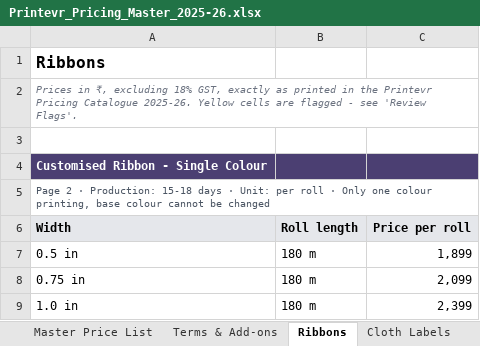
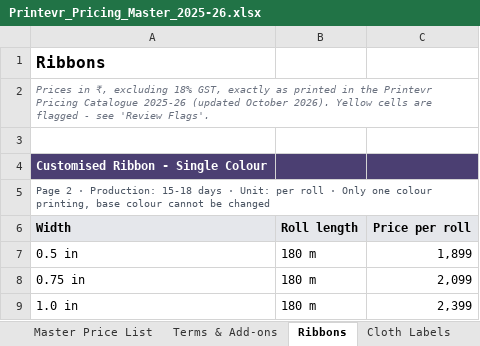
Before and after one commit to SukritSrivastava/printevr, an Excel workbook: data/Printevr_Pricing_Master_2025-26.xlsx, sheet Ribbons, drawn as a sheet; only a part is shown; values as stored, in another font and other column widths than the file's, no borders; charts and pictures not drawn; the diff names each change by its address in the sheet, - before the commit and + after, or states it on an @@ line.

```diff
--- a/data/Printevr_Pricing_Master_2025-26.xlsx (sheet Ribbons)
+++ b/data/Printevr_Pricing_Master_2025-26.xlsx (sheet Ribbons)
-A2: …Pricing Catalogue 2025-26. Yellow cells…
+A2: …Pricing Catalogue 2025-26 (updated October 2026). Yellow cells…
```
Also changed, not shown: sheet Master Price List, sheet Rigid Boxes, sheet Corrugated Boxes, sheet Review Flags, sheet Monocarton Boxes, sheet Terms & Add-ons, 1 more sheet, other sheet tabs, charts or pictures, 58 other files.
